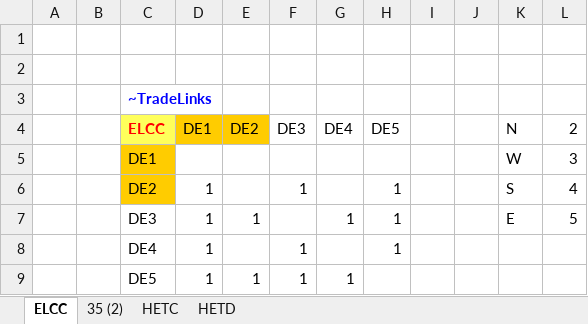
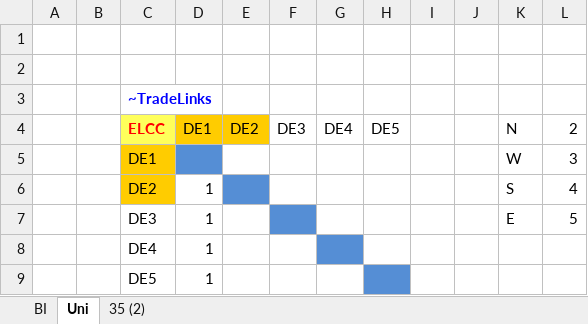
Before and after one commit to AdamVejstrup/Bachelor, an Excel workbook: TIMES-DE/SuppXLS/Trades/ScenTrade__Trade_Links.xlsx, sheet Uni, drawn as a sheet; values as stored, in another font and other column widths than the file's, no borders; the diff names each change by its address in the sheet, - before the commit and + after, or states it on an @@ line.

```diff
--- a/TIMES-DE/SuppXLS/Trades/ScenTrade__Trade_Links.xlsx (sheet Uni)
+++ b/TIMES-DE/SuppXLS/Trades/ScenTrade__Trade_Links.xlsx (sheet Uni)
-sheet tab: ELCC
+sheet tab: Uni
-sheet tab: HETC
-sheet tab: HETD
+sheet tab: BI
-D5 fill: none
+D5 fill: #558ED5
-E6 fill: none
+E6 fill: #558ED5
-F6: 1
+F6: (empty)
-H6:H8: 1
+H6:H8: (empty)
-E7: 1
+E7: (empty)
-F7 fill: none
+F7 fill: #558ED5
-G7: 1
+G7: (empty)
-F8:F9: 1
+F8:F9: (empty)
-G8 fill: none
+G8 fill: #558ED5
-E9: 1
+E9: (empty)
-G9: 1
+G9: (empty)
-H9 fill: none
+H9 fill: #558ED5
```
Also changed, not shown: TIMES-DE/SubRES_TMPL/SubRes_ELC_CCS_Techs_Trans.xlsx, 1 other file.
